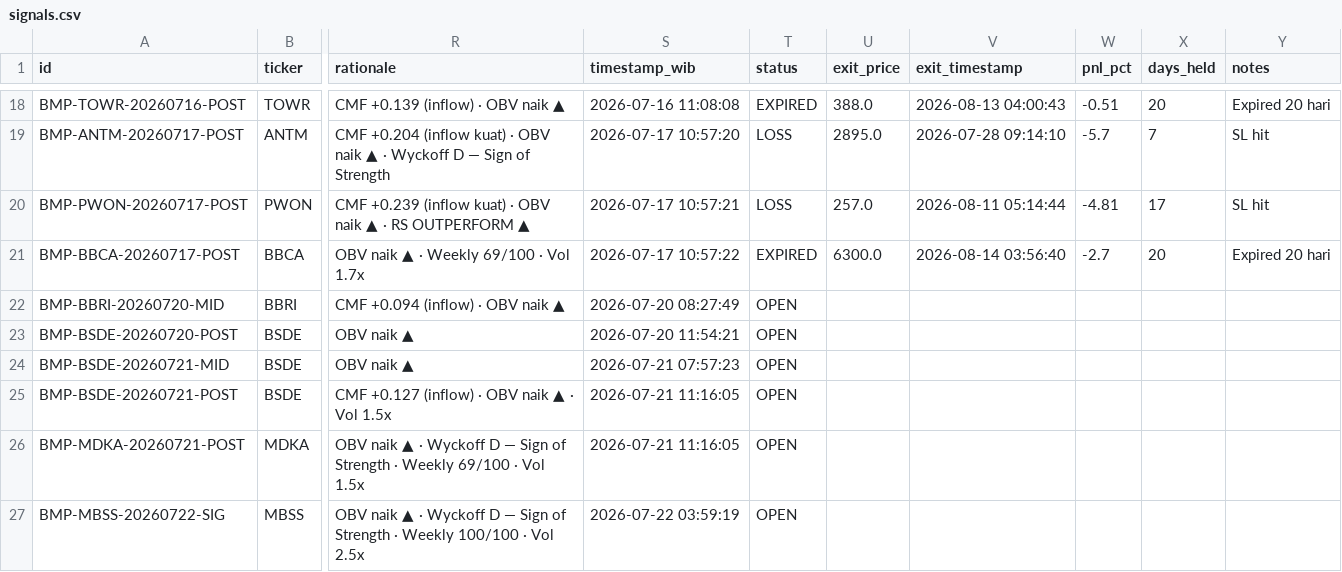
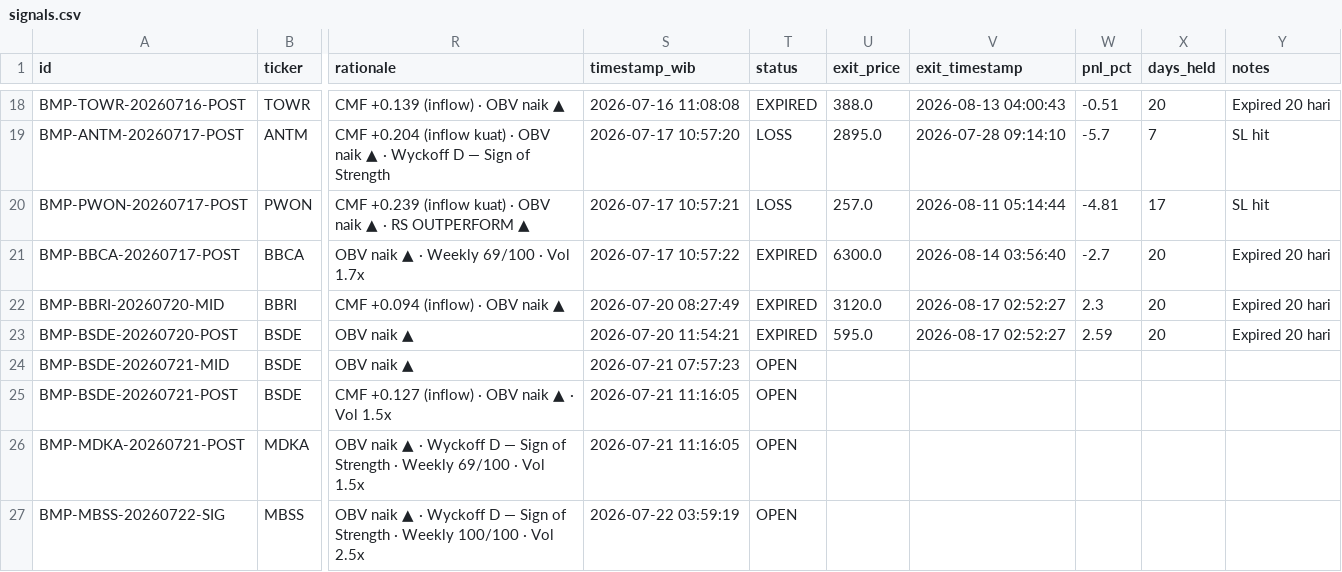
Before and after one commit to rayzleaf/bandarmology-signals, a CSV file: data/signals.csv, drawn as a sheet; only a part is shown, gaps mark what is left out; the diff names each change by its address in the sheet, - before the commit and + after, or states it on an @@ line.

Commit message:
🔍 Audit: WIN/LOSS update 2026-08-17 02:52 UTC

```diff
--- a/data/signals.csv
+++ b/data/signals.csv
-T22:T23 (status): OPEN
+T22:T23 (status): EXPIRED
-U22 (exit_price): (empty)
+U22 (exit_price): 3120.0
-V22:V23 (exit_timestamp): (empty)
+V22:V23 (exit_timestamp): 2026-08-17 02:52:27
-W22 (pnl_pct): (empty)
+W22 (pnl_pct): 2.3
-X22:X23 (days_held): (empty)
+X22:X23 (days_held): 20
-Y22:Y23 (notes): (empty)
+Y22:Y23 (notes): Expired 20 hari
-U23 (exit_price): (empty)
+U23 (exit_price): 595.0
-W23 (pnl_pct): (empty)
+W23 (pnl_pct): 2.59
```
